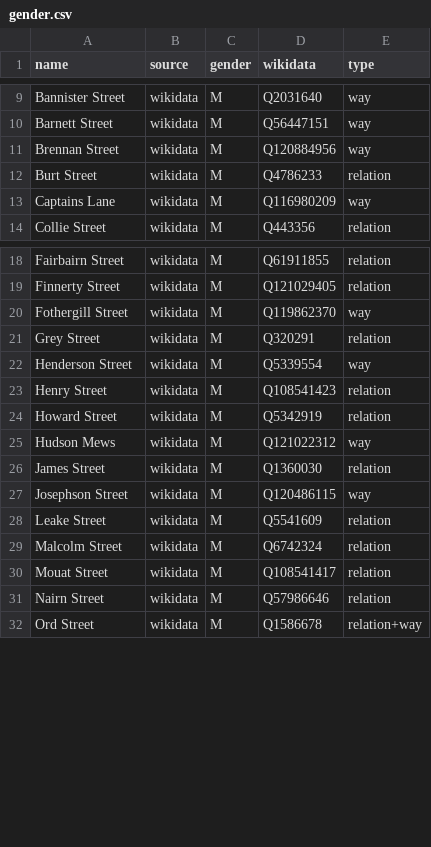
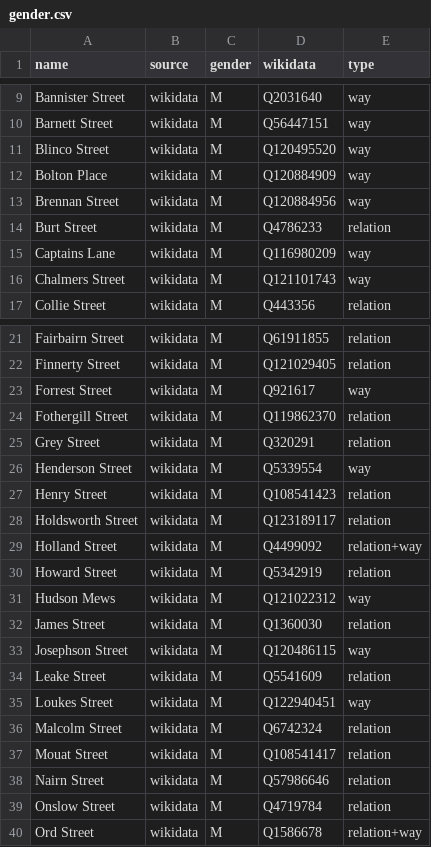
Before and after one commit to EqualStreetNames/equalstreetnames-fremantle, a CSV file: data/gender.csv, drawn as a sheet; only a part is shown, gaps mark what is left out.

```diff
--- a/data/gender.csv
+++ b/data/gender.csv
@@ -10,2 +10,4 @@ name,source,gender,wikidata,type
 "Barnett Street",wikidata,M,Q56447151,way
+"Blinco Street",wikidata,M,Q120495520,way
+"Bolton Place",wikidata,M,Q120884909,way
 "Brennan Street",wikidata,M,Q120884956,way
@@ -13,2 +15,3 @@ name,source,gender,wikidata,type
 "Captains Lane",wikidata,M,Q116980209,way
+"Chalmers Street",wikidata,M,Q121101743,way
 "Collie Street",wikidata,M,Q443356,relation
@@ -19,3 +22,4 @@ name,source,gender,wikidata,type
 "Finnerty Street",wikidata,M,Q121029405,relation
-"Fothergill Street",wikidata,M,Q119862370,way
+"Forrest Street",wikidata,M,Q921617,way
+"Fothergill Street",wikidata,M,Q119862370,relation
 "Grey Street",wikidata,M,Q320291,relation
@@ -23,2 +27,4 @@ name,source,gender,wikidata,type
 "Henry Street",wikidata,M,Q108541423,relation
+"Holdsworth Street",wikidata,M,Q123189117,relation
+"Holland Street",wikidata,M,Q4499092,relation+way
 "Howard Street",wikidata,M,Q5342919,relation
@@ -28,2 +34,3 @@ name,source,gender,wikidata,type
 "Leake Street",wikidata,M,Q5541609,relation
+"Loukes Street",wikidata,M,Q122940451,way
 "Malcolm Street",wikidata,M,Q6742324,relation
@@ -31,2 +38,3 @@ name,source,gender,wikidata,type
 "Nairn Street",wikidata,M,Q57986646,relation
+"Onslow Street",wikidata,M,Q4719784,relation
 "Ord Street",wikidata,M,Q1586678,relation+way
```
Also changed, not shown: data/other.csv, 3 other files.
